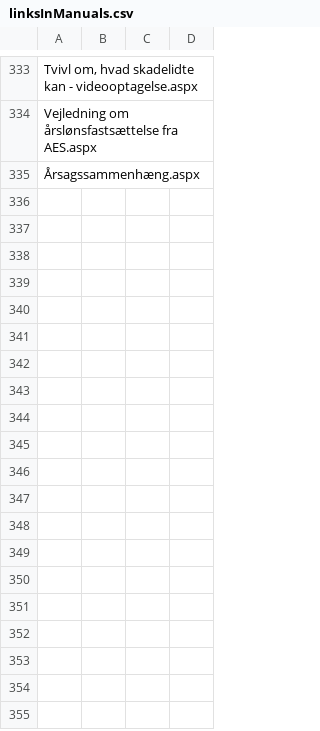
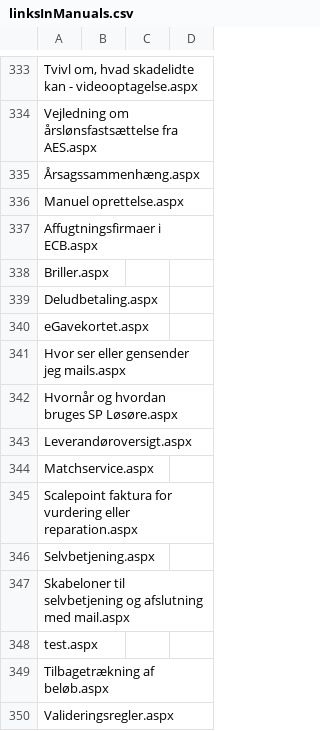
Before and after one commit to nda1974/SPCommunity, a CSV file: SPOApp/SPOApp/SPOApp/logfiles/linksInManuals.csv, drawn as a sheet; only a part is shown, gaps mark what is left out.

```diff
--- a/SPOApp/SPOApp/SPOApp/logfiles/linksInManuals.csv
+++ b/SPOApp/SPOApp/SPOApp/logfiles/linksInManuals.csv
@@ -335 +335,16 @@ Vejledning om årslønsfastsættelse fra AES.aspx;
 Årsagssammenhæng.aspx;
+Manuel oprettelse.aspx;
+Affugtningsfirmaer i ECB.aspx;
+Briller.aspx;
+Deludbetaling.aspx;
+eGavekortet.aspx;
+Hvor ser eller gensender jeg mails.aspx;
+Hvornår og hvordan bruges SP Løsøre.aspx;
+Leverandøroversigt.aspx;
+Matchservice.aspx;
+Scalepoint faktura for vurdering eller reparation.aspx;
+Selvbetjening.aspx;
+Skabeloner til selvbetjening og afslutning med mail.aspx;
+test.aspx;
+Tilbagetrækning af beløb.aspx;
+Valideringsregler.aspx;
```
Also changed, not shown: Powershell/MigratePages/ImportFiles/ScalePointCSVRepair.csv, 5 other files.
